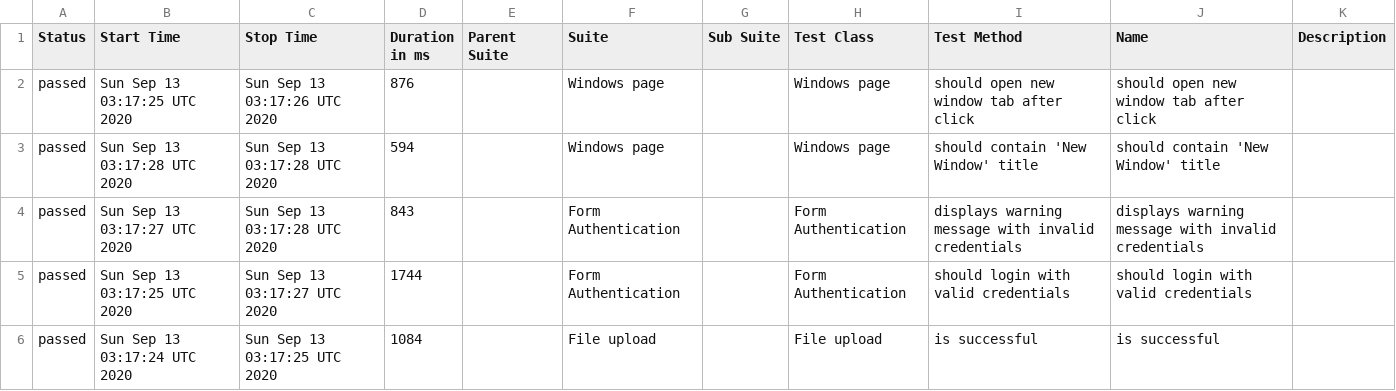
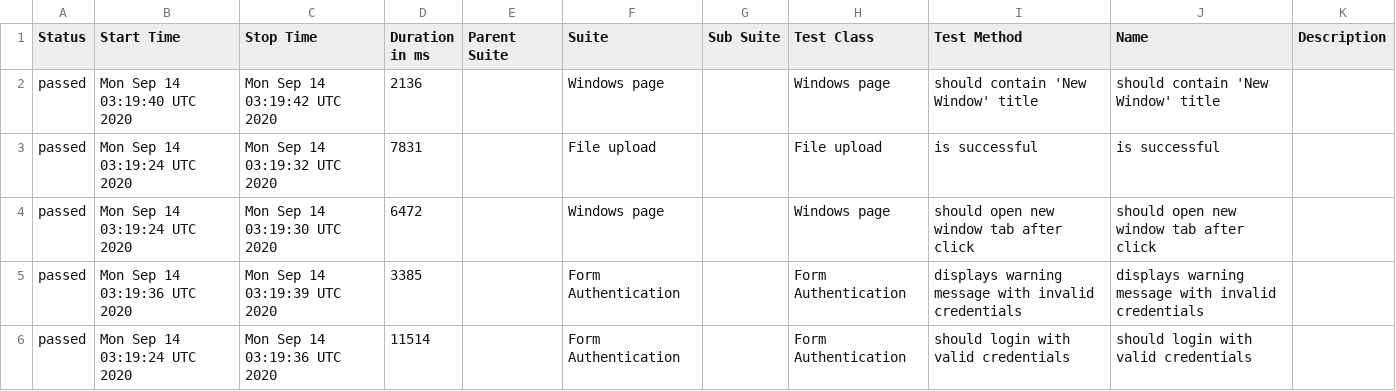
Before and after one commit to isandratskiy/webdriverio5-typescript-draft, a CSV file: data/suites.csv, drawn as a sheet.

```diff
--- a/data/suites.csv
+++ b/data/suites.csv
@@ -1,6 +1,6 @@
 "Status","Start Time","Stop Time","Duration in ms","Parent Suite","Suite","Sub Suite","Test Class","Test Method","Name","Description"
-"passed","Sun Sep 13 03:17:25 UTC 2020","Sun Sep 13 03:17:26 UTC 2020","876","","Windows page","","Windows page","should open new window tab after click","should open new window tab after click",""
-"passed","Sun Sep 13 03:17:28 UTC 2020","Sun Sep 13 03:17:28 UTC 2020","594","","Windows page","","Windows page","should contain 'New Window' title","should contain 'New Window' title",""
-"passed","Sun Sep 13 03:17:27 UTC 2020","Sun Sep 13 03:17:28 UTC 2020","843","","Form Authentication","","Form Authentication","displays warning message with invalid credentials","displays warning message with invalid credentials",""
-"passed","Sun Sep 13 03:17:25 UTC 2020","Sun Sep 13 03:17:27 UTC 2020","1744","","Form Authentication","","Form Authentication","should login with valid credentials","should login with valid credentials",""
-"passed","Sun Sep 13 03:17:24 UTC 2020","Sun Sep 13 03:17:25 UTC 2020","1084","","File upload","","File upload","is successful","is successful",""
+"passed","Mon Sep 14 03:19:40 UTC 2020","Mon Sep 14 03:19:42 UTC 2020","2136","","Windows page","","Windows page","should contain 'New Window' title","should contain 'New Window' title",""
+"passed","Mon Sep 14 03:19:24 UTC 2020","Mon Sep 14 03:19:32 UTC 2020","7831","","File upload","","File upload","is successful","is successful",""
+"passed","Mon Sep 14 03:19:24 UTC 2020","Mon Sep 14 03:19:30 UTC 2020","6472","","Windows page","","Windows page","should open new window tab after click","should open new window tab after click",""
+"passed","Mon Sep 14 03:19:36 UTC 2020","Mon Sep 14 03:19:39 UTC 2020","3385","","Form Authentication","","Form Authentication","displays warning message with invalid credentials","displays warning message with invalid credentials",""
+"passed","Mon Sep 14 03:19:24 UTC 2020","Mon Sep 14 03:19:36 UTC 2020","11514","","Form Authentication","","Form Authentication","should login with valid credentials","should login with valid credentials",""
```
Also changed, not shown: 18 other files.
